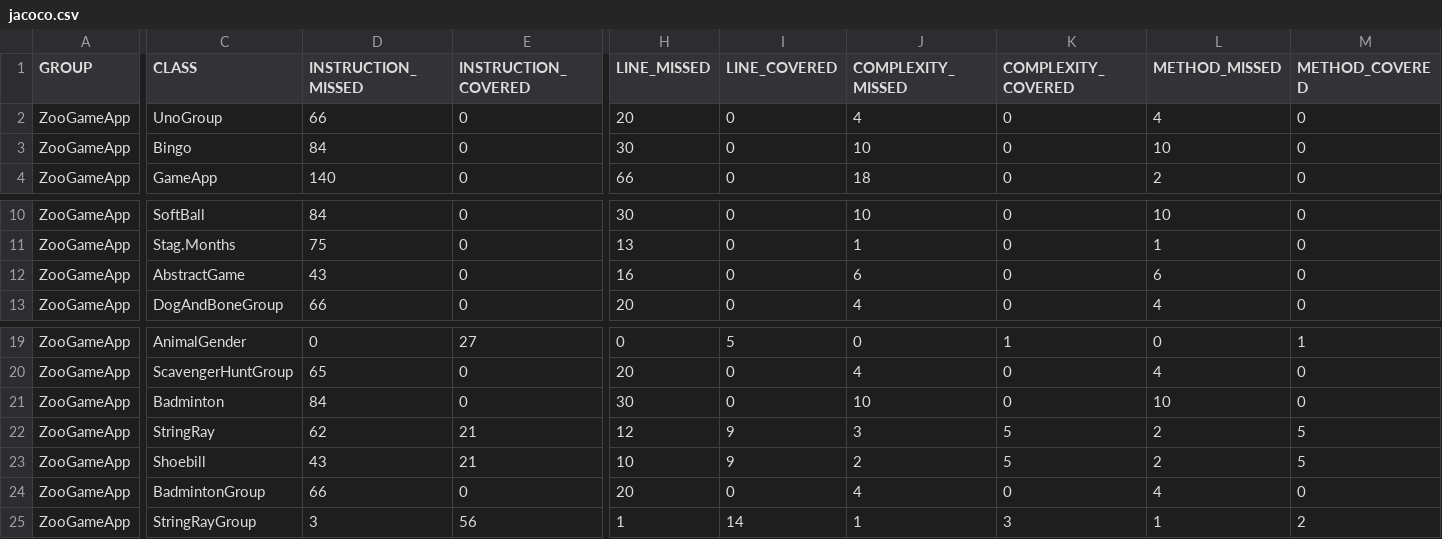
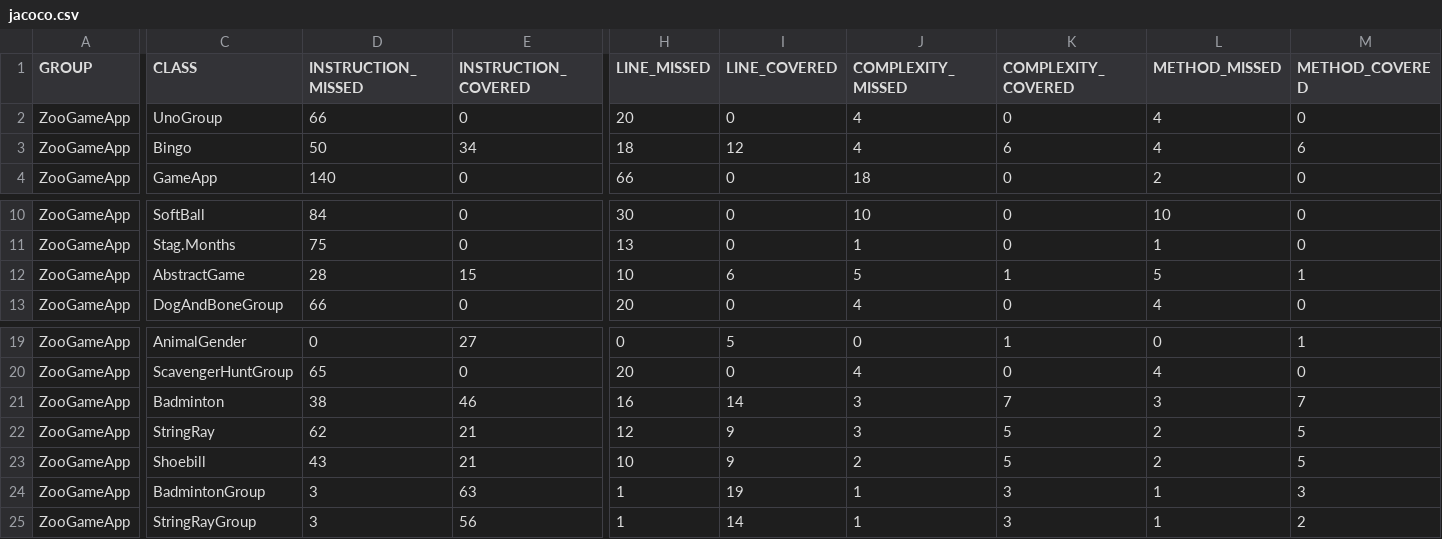
Before and after one commit to shashankaravichaparala/ZooGameApp, a CSV file: target/site/jacoco/jacoco.csv, drawn as a sheet; only a part is shown, gaps mark what is left out; the diff covers the shown part only; the diff names each change by its address in the sheet, - before the commit and + after, or states it on an @@ line.

```diff
--- a/target/site/jacoco/jacoco.csv
+++ b/target/site/jacoco/jacoco.csv
-D3 (INSTRUCTION_MISSED): 84
+D3 (INSTRUCTION_MISSED): 50
-E3 (INSTRUCTION_COVERED): 0
+E3 (INSTRUCTION_COVERED): 34
-H3 (LINE_MISSED): 30
+H3 (LINE_MISSED): 18
-I3 (LINE_COVERED): 0
+I3 (LINE_COVERED): 12
-J3 (COMPLEXITY_MISSED): 10
+J3 (COMPLEXITY_MISSED): 4
-K3 (COMPLEXITY_COVERED): 0
+K3 (COMPLEXITY_COVERED): 6
-L3 (METHOD_MISSED): 10
+L3 (METHOD_MISSED): 4
-M3 (METHOD_COVERED): 0
+M3 (METHOD_COVERED): 6
-D12 (INSTRUCTION_MISSED): 43
+D12 (INSTRUCTION_MISSED): 28
-E12 (INSTRUCTION_COVERED): 0
+E12 (INSTRUCTION_COVERED): 15
-H12 (LINE_MISSED): 16
+H12 (LINE_MISSED): 10
-I12 (LINE_COVERED): 0
+I12 (LINE_COVERED): 6
-J12 (COMPLEXITY_MISSED): 6
+J12 (COMPLEXITY_MISSED): 5
-K12 (COMPLEXITY_COVERED): 0
+K12 (COMPLEXITY_COVERED): 1
-L12 (METHOD_MISSED): 6
+L12 (METHOD_MISSED): 5
-M12 (METHOD_COVERED): 0
+M12 (METHOD_COVERED): 1
-D21 (INSTRUCTION_MISSED): 84
+D21 (INSTRUCTION_MISSED): 38
-E21 (INSTRUCTION_COVERED): 0
+E21 (INSTRUCTION_COVERED): 46
-H21 (LINE_MISSED): 30
+H21 (LINE_MISSED): 16
-I21 (LINE_COVERED): 0
+I21 (LINE_COVERED): 14
-J21 (COMPLEXITY_MISSED): 10
+J21 (COMPLEXITY_MISSED): 3
-K21 (COMPLEXITY_COVERED): 0
+K21 (COMPLEXITY_COVERED): 7
-L21 (METHOD_MISSED): 10
+L21 (METHOD_MISSED): 3
-M21 (METHOD_COVERED): 0
+M21 (METHOD_COVERED): 7
-D24 (INSTRUCTION_MISSED): 66
+D24 (INSTRUCTION_MISSED): 3
-E24 (INSTRUCTION_COVERED): 0
+E24 (INSTRUCTION_COVERED): 63
-H24 (LINE_MISSED): 20
+H24 (LINE_MISSED): 1
-I24 (LINE_COVERED): 0
+I24 (LINE_COVERED): 19
-J24 (COMPLEXITY_MISSED): 4
+J24 (COMPLEXITY_MISSED): 1
-K24 (COMPLEXITY_COVERED): 0
+K24 (COMPLEXITY_COVERED): 3
-L24 (METHOD_MISSED): 4
+L24 (METHOD_MISSED): 1
-M24 (METHOD_COVERED): 0
+M24 (METHOD_COVERED): 3
```
Also changed, not shown: 16 edited cells elsewhere in this file, 46 other files.
